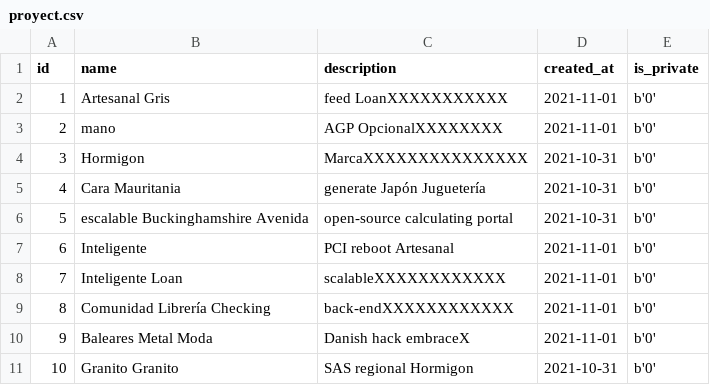
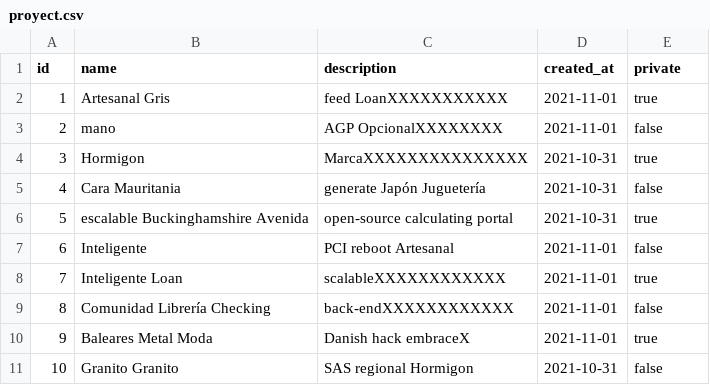
Before and after one commit to tfg-gonguelun-japarejo/Javaniko-Calendar, a CSV file: src/main/resources/config/liquibase/fake-data/proyect.csv, drawn as a sheet.

```diff
--- a/src/main/resources/config/liquibase/fake-data/proyect.csv
+++ b/src/main/resources/config/liquibase/fake-data/proyect.csv
@@ -1,11 +1,11 @@
-id;name;description;created_at;is_private
-1;Artesanal Gris;feed LoanXXXXXXXXXXX;2021-11-01;b'0'
-2;mano;AGP OpcionalXXXXXXXX;2021-11-01;b'0'
-3;Hormigon;MarcaXXXXXXXXXXXXXXX;2021-10-31;b'0'
-4;Cara Mauritania;generate Japón Juguetería;2021-10-31;b'0'
-5;escalable Buckinghamshire Avenida;open-source calculating portal;2021-10-31;b'0'
-6;Inteligente;PCI reboot Artesanal;2021-11-01;b'0'
-7;Inteligente Loan;scalableXXXXXXXXXXXX;2021-11-01;b'0'
-8;Comunidad Librería Checking;back-endXXXXXXXXXXXX;2021-11-01;b'0'
-9;Baleares Metal Moda;Danish hack embraceX;2021-11-01;b'0'
-10;Granito Granito;SAS regional Hormigon;2021-10-31;b'0'
+id;name;description;created_at;private
+1;Artesanal Gris;feed LoanXXXXXXXXXXX;2021-11-01;true
+2;mano;AGP OpcionalXXXXXXXX;2021-11-01;false
+3;Hormigon;MarcaXXXXXXXXXXXXXXX;2021-10-31;true
+4;Cara Mauritania;generate Japón Juguetería;2021-10-31;false
+5;escalable Buckinghamshire Avenida;open-source calculating portal;2021-10-31;true
+6;Inteligente;PCI reboot Artesanal;2021-11-01;false
+7;Inteligente Loan;scalableXXXXXXXXXXXX;2021-11-01;true
+8;Comunidad Librería Checking;back-endXXXXXXXXXXXX;2021-11-01;false
+9;Baleares Metal Moda;Danish hack embraceX;2021-11-01;true
+10;Granito Granito;SAS regional Hormigon;2021-10-31;false
```
Also changed, not shown: 1 other file.
